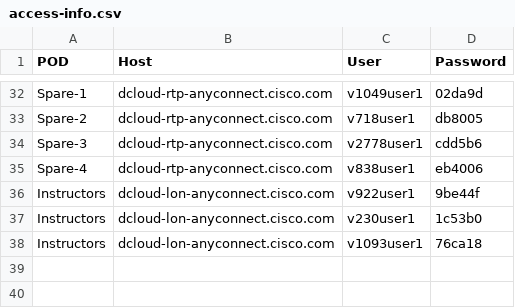
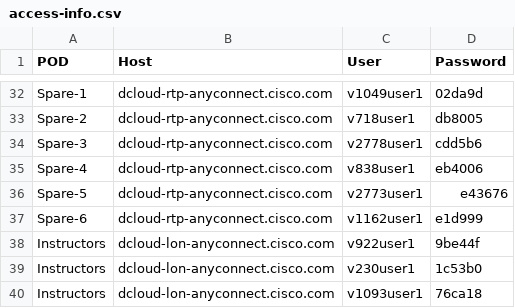
Before and after one commit to CiscoLives/LTRATO-2001, a CSV file: docs/labaccess/reference/access-info.csv, drawn as a sheet; only a part is shown, gaps mark what is left out.

Commit message:
Update access-info.csv

```diff
--- a/docs/labaccess/reference/access-info.csv
+++ b/docs/labaccess/reference/access-info.csv
@@ -35,2 +35,4 @@ Spare-3,dcloud-rtp-anyconnect.cisco.com,v2778user1,cdd5b6
 Spare-4,dcloud-rtp-anyconnect.cisco.com,v838user1,eb4006
+Spare-5,dcloud-rtp-anyconnect.cisco.com,v2773user1,e43676
+Spare-6,dcloud-rtp-anyconnect.cisco.com,v1162user1,e1d999
 Instructors,dcloud-lon-anyconnect.cisco.com,v922user1,9be44f
```
